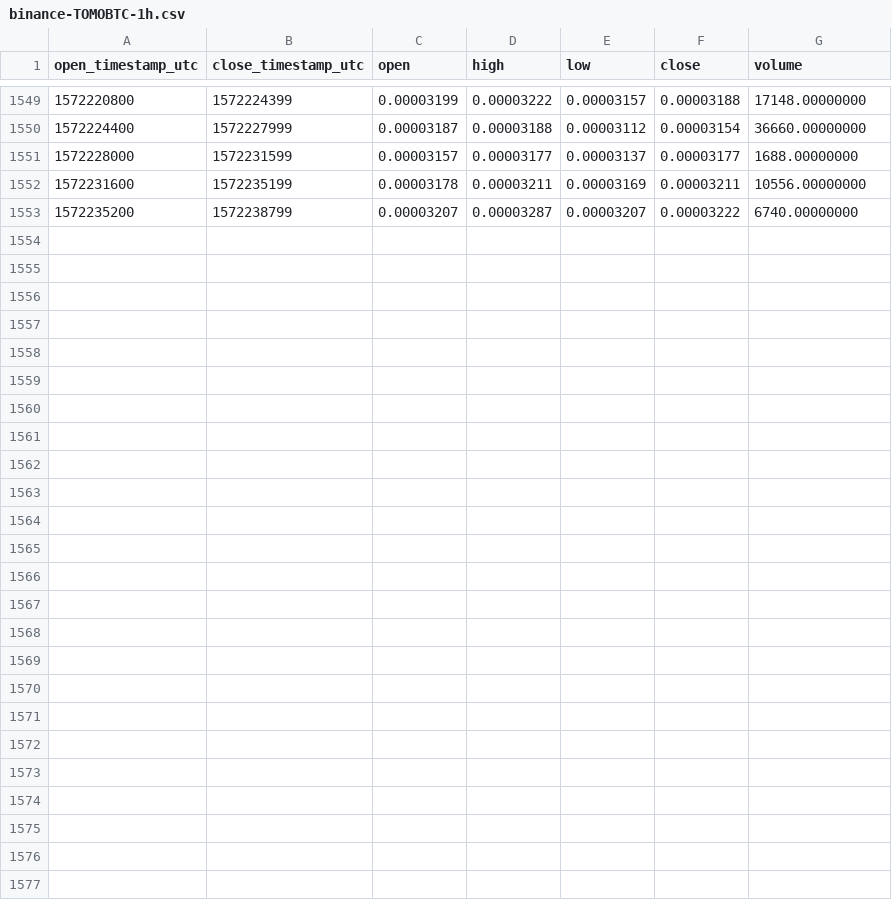
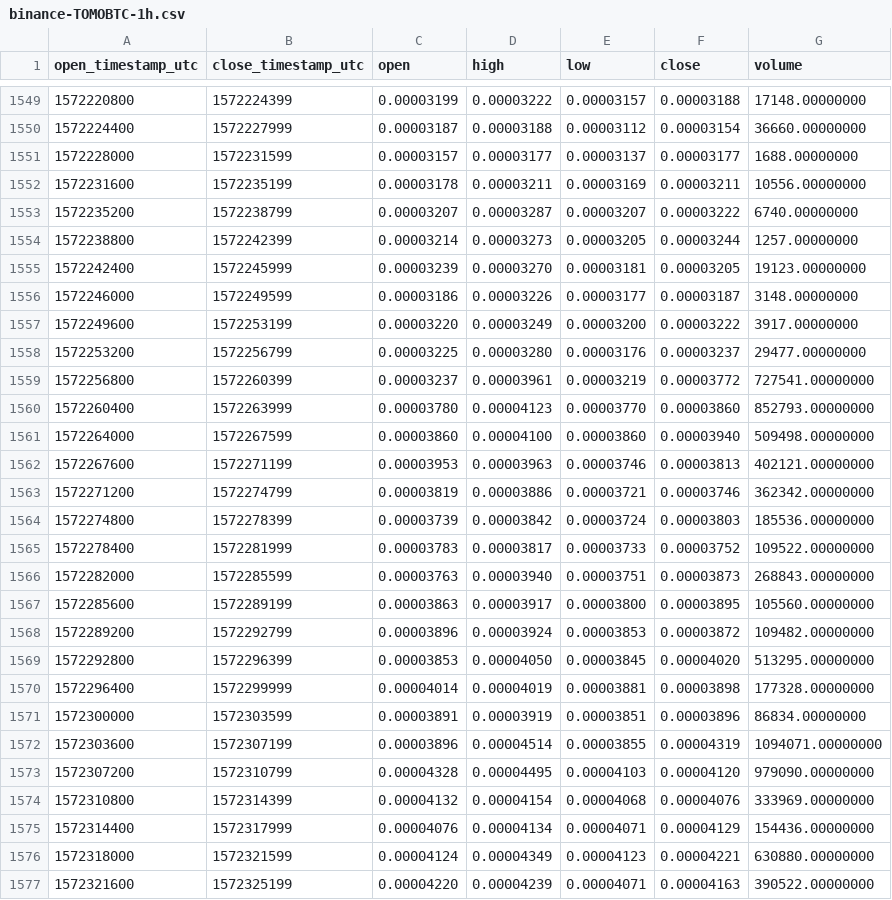
Before and after one commit to cryptobigbro/binance-TOMOBTC, a CSV file: binance-TOMOBTC-1h.csv, drawn as a sheet; only a part is shown, gaps mark what is left out; the diff names each change by its address in the sheet, - before the commit and + after, or states it on an @@ line.

Commit message:
Update OHLCV data.

```diff
--- a/binance-TOMOBTC-1h.csv
+++ b/binance-TOMOBTC-1h.csv
+row 1554: 1572238800 | 1572242399 | 0.00003214 | 0.00003273 | 0.00003205 | 0.00003244 | 1257.00000000
+row 1555: 1572242400 | 1572245999 | 0.00003239 | 0.00003270 | 0.00003181 | 0.00003205 | 19123.00000000
+row 1556: 1572246000 | 1572249599 | 0.00003186 | 0.00003226 | 0.00003177 | 0.00003187 | 3148.00000000
+row 1557: 1572249600 | 1572253199 | 0.00003220 | 0.00003249 | 0.00003200 | 0.00003222 | 3917.00000000
+row 1558: 1572253200 | 1572256799 | 0.00003225 | 0.00003280 | 0.00003176 | 0.00003237 | 29477.00000000
+row 1559: 1572256800 | 1572260399 | 0.00003237 | 0.00003961 | 0.00003219 | 0.00003772 | 727541.00000000
+row 1560: 1572260400 | 1572263999 | 0.00003780 | 0.00004123 | 0.00003770 | 0.00003860 | 852793.00000000
+row 1561: 1572264000 | 1572267599 | 0.00003860 | 0.00004100 | 0.00003860 | 0.00003940 | 509498.00000000
+row 1562: 1572267600 | 1572271199 | 0.00003953 | 0.00003963 | 0.00003746 | 0.00003813 | 402121.00000000
+row 1563: 1572271200 | 1572274799 | 0.00003819 | 0.00003886 | 0.00003721 | 0.00003746 | 362342.00000000
+row 1564: 1572274800 | 1572278399 | 0.00003739 | 0.00003842 | 0.00003724 | 0.00003803 | 185536.00000000
+row 1565: 1572278400 | 1572281999 | 0.00003783 | 0.00003817 | 0.00003733 | 0.00003752 | 109522.00000000
+row 1566: 1572282000 | 1572285599 | 0.00003763 | 0.00003940 | 0.00003751 | 0.00003873 | 268843.00000000
+row 1567: 1572285600 | 1572289199 | 0.00003863 | 0.00003917 | 0.00003800 | 0.00003895 | 105560.00000000
+row 1568: 1572289200 | 1572292799 | 0.00003896 | 0.00003924 | 0.00003853 | 0.00003872 | 109482.00000000
+row 1569: 1572292800 | 1572296399 | 0.00003853 | 0.00004050 | 0.00003845 | 0.00004020 | 513295.00000000
+row 1570: 1572296400 | 1572299999 | 0.00004014 | 0.00004019 | 0.00003881 | 0.00003898 | 177328.00000000
+row 1571: 1572300000 | 1572303599 | 0.00003891 | 0.00003919 | 0.00003851 | 0.00003896 | 86834.00000000
+row 1572: 1572303600 | 1572307199 | 0.00003896 | 0.00004514 | 0.00003855 | 0.00004319 | 1094071.00000000
+row 1573: 1572307200 | 1572310799 | 0.00004328 | 0.00004495 | 0.00004103 | 0.00004120 | 979090.00000000
+row 1574: 1572310800 | 1572314399 | 0.00004132 | 0.00004154 | 0.00004068 | 0.00004076 | 333969.00000000
+row 1575: 1572314400 | 1572317999 | 0.00004076 | 0.00004134 | 0.00004071 | 0.00004129 | 154436.00000000
+row 1576: 1572318000 | 1572321599 | 0.00004124 | 0.00004349 | 0.00004123 | 0.00004221 | 630880.00000000
+row 1577: 1572321600 | 1572325199 | 0.00004220 | 0.00004239 | 0.00004071 | 0.00004163 | 390522.00000000
```
Also changed, not shown: binance-TOMOBTC-1d.csv.
